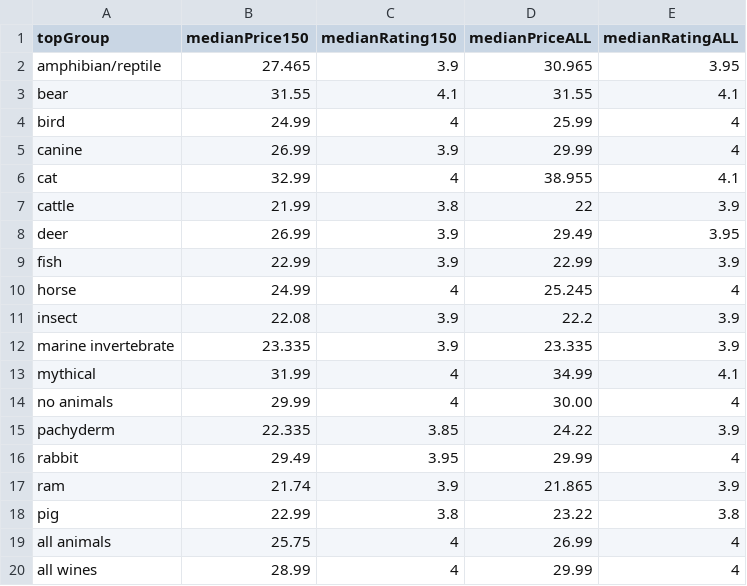
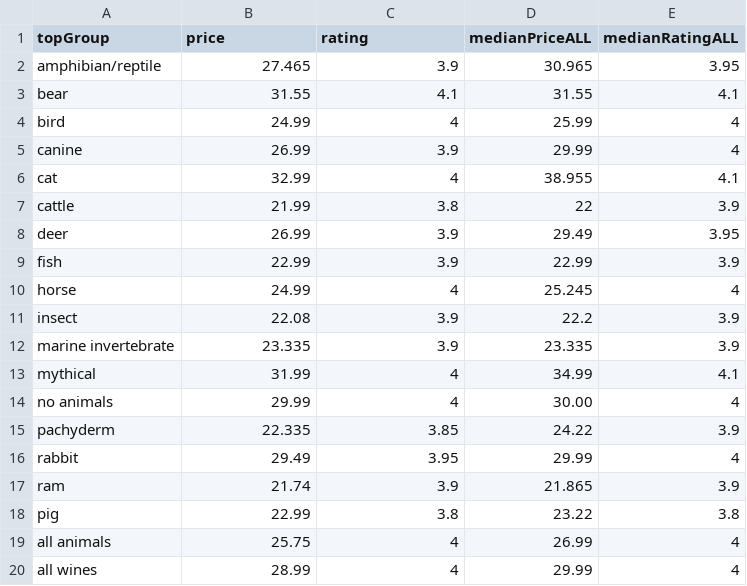
Before and after one commit to the-pudding/wine-animals, a CSV file: src/data/wineData_median.csv, drawn as a sheet.

```diff
--- a/src/data/wineData_median.csv
+++ b/src/data/wineData_median.csv
@@ -1,2 +1,2 @@
-topGroup,medianPrice150,medianRating150,medianPriceALL,medianRatingALL
+topGroup,price,rating,medianPriceALL,medianRatingALL
 amphibian/reptile,27.465,3.9,30.965,3.95
```
Also changed, not shown: 8 other files.
